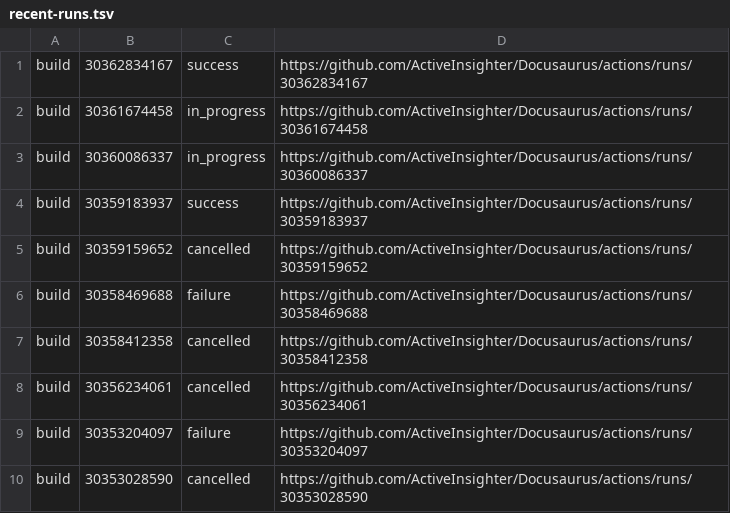
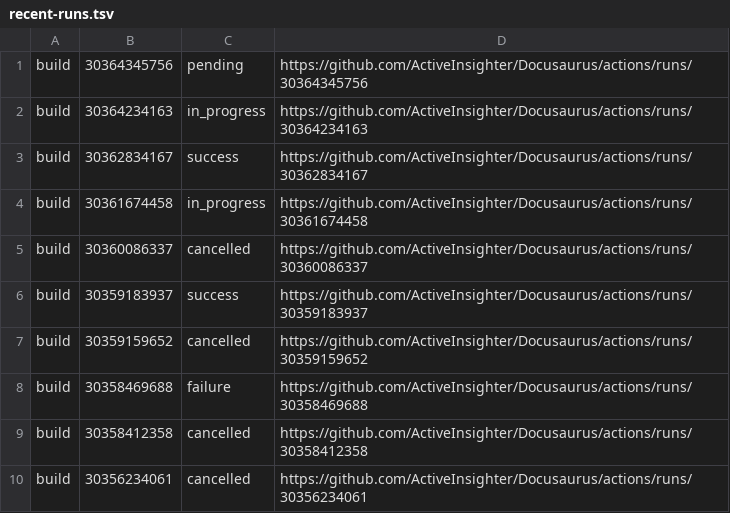
Before and after one commit to ActiveInsighter/Docusaurus, a TSV file: .github/workflow-runs/recent-runs.tsv, drawn as a sheet.

```diff
--- a/.github/workflow-runs/recent-runs.tsv
+++ b/.github/workflow-runs/recent-runs.tsv
@@ -1,4 +1,6 @@
+build	30364345756	pending	https://github.com/ActiveInsighter/Docusaurus/actions/runs/30364345756
+build	30364234163	in_progress	https://github.com/ActiveInsighter/Docusaurus/actions/runs/30364234163
 build	30362834167	success	https://github.com/ActiveInsighter/Docusaurus/actions/runs/30362834167
 build	30361674458	in_progress	https://github.com/ActiveInsighter/Docusaurus/actions/runs/30361674458
-build	30360086337	in_progress	https://github.com/ActiveInsighter/Docusaurus/actions/runs/30360086337
+build	30360086337	cancelled	https://github.com/ActiveInsighter/Docusaurus/actions/runs/30360086337
 build	30359183937	success	https://github.com/ActiveInsighter/Docusaurus/actions/runs/30359183937
@@ -8,3 +10 @@ build	30358412358	cancelled	https://github.com/ActiveInsighter/Docusaurus/action
 build	30356234061	cancelled	https://github.com/ActiveInsighter/Docusaurus/actions/runs/30356234061
-build	30353204097	failure	https://github.com/ActiveInsighter/Docusaurus/actions/runs/30353204097
-build	30353028590	cancelled	https://github.com/ActiveInsighter/Docusaurus/actions/runs/30353028590
```
Also changed, not shown: 16 other files.
